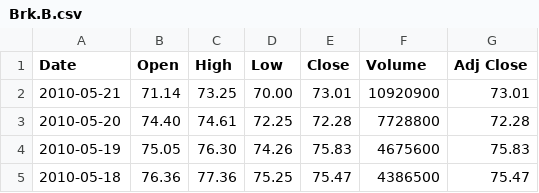
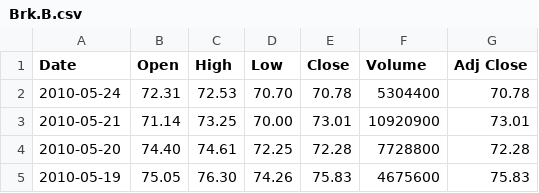
Before and after one commit to icco/CSC458, a CSV file: 12Lab/stocks/Brk.B.csv, drawn as a sheet; only a part is shown; the shorter side is filled out with more unchanged rows.

```diff
--- a/12Lab/stocks/Brk.B.csv
+++ b/12Lab/stocks/Brk.B.csv
@@ -1,2 +1,3 @@
 Date,Open,High,Low,Close,Volume,Adj Close
+2010-05-24,72.31,72.53,70.70,70.78,5304400,70.78
 2010-05-21,71.14,73.25,70.00,73.01,10920900,73.01
```
Also changed, not shown: 12Lab/stocks/Brk.A.csv, 12Lab/stocks/CVR.csv, 27 other files.
